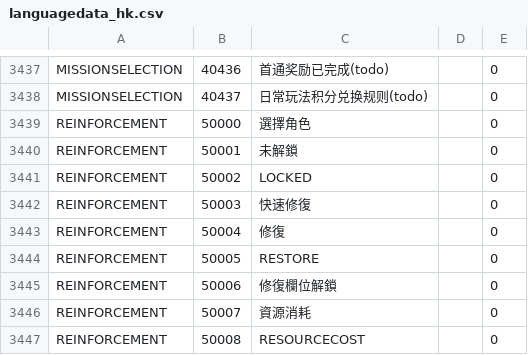
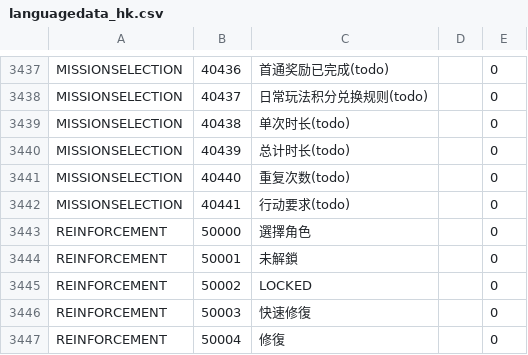
Before and after one commit to gf-data-tools/gf-data-ch, a CSV file: asset/language/languagedata_hk.csv, drawn as a sheet; only a part is shown, gaps mark what is left out; the shorter side is filled out with more unchanged rows.

```diff
--- a/asset/language/languagedata_hk.csv
+++ b/asset/language/languagedata_hk.csv
@@ -3438,2 +3438,6 @@ MISSIONSELECTION,40436,首通奖励已完成(todo),,0
 MISSIONSELECTION,40437,日常玩法积分兑换规则(todo),,0
+MISSIONSELECTION,40438,单次时长(todo),,0
+MISSIONSELECTION,40439,总计时长(todo),,0
+MISSIONSELECTION,40440,重复次数(todo),,0
+MISSIONSELECTION,40441,行动要求(todo),,0
 REINFORCEMENT,50000,選擇角色,,0
```
Also changed, not shown: asset/language/languagedata_jp.csv, asset/language/languagedata_kr.csv, 7 other files.
